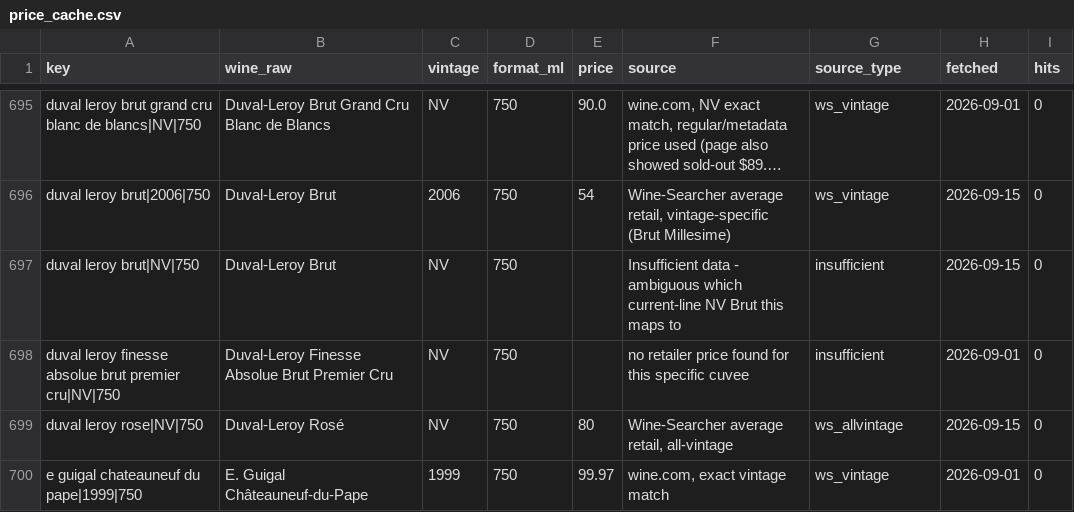
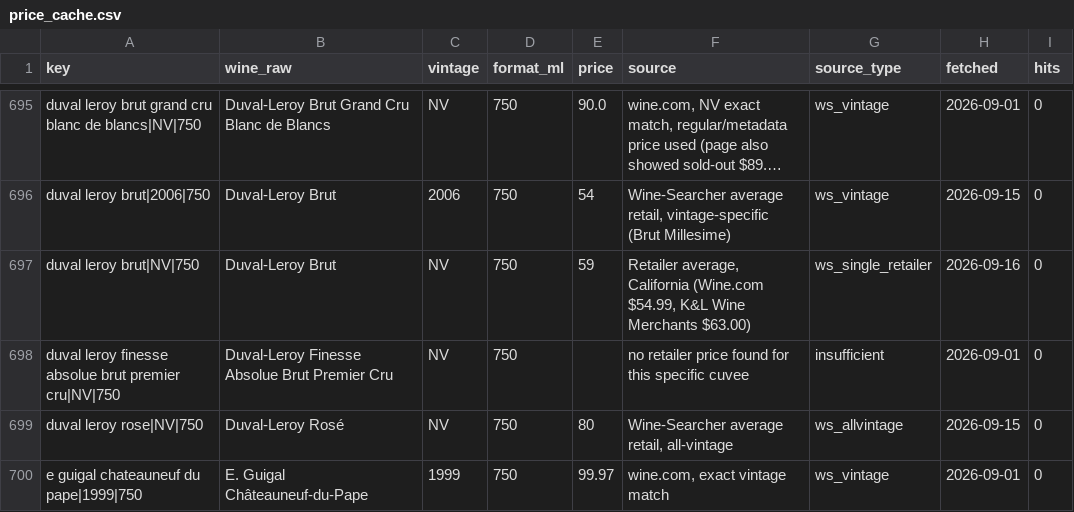
Before and after one commit to otplabs-io/agentic-auction-template, a CSV file: price_cache.csv, drawn as a sheet; only a part is shown, gaps mark what is left out; long unchanged cells end in …; the diff covers the shown part only; the diff names each change by its address in the sheet, - before the commit and + after, or states it on an @@ line.

```diff
--- a/price_cache.csv
+++ b/price_cache.csv
-E697 (price): (empty)
+E697 (price): 59
-F697 (source): Insufficient data - ambiguous which current-line NV Brut this maps to
+F697 (source): Retailer average, California (Wine.com $54.99, K&L Wine Merchants $63.00)
-G697 (source_type): insufficient
+G697 (source_type): ws_single_retailer
-H697 (fetched): 2026-09-15
+H697 (fetched): 2026-09-16
```
Also changed, not shown: 28 edited cells elsewhere in this file, checkpoint-2026-09-20-valuations.csv.
